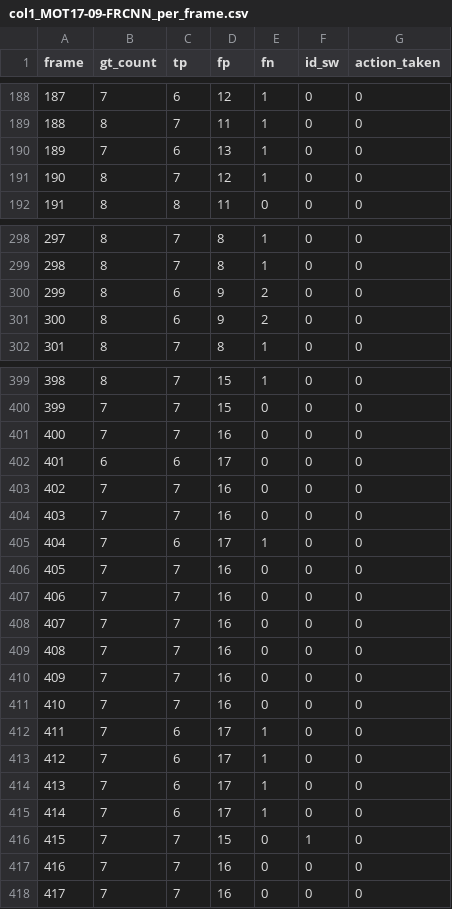
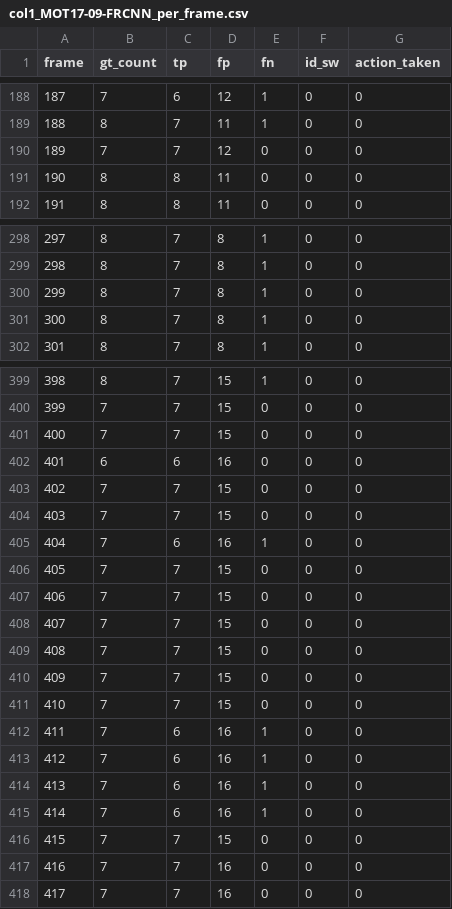
Before and after one commit to shreeg25/RL_for_adversarial_attacks, a CSV file: outputs/col1_MOT17-09-FRCNN_per_frame.csv, drawn as a sheet; only a part is shown, gaps mark what is left out; the diff covers the shown part only.

```diff
--- a/outputs/col1_MOT17-09-FRCNN_per_frame.csv
+++ b/outputs/col1_MOT17-09-FRCNN_per_frame.csv
@@ -189,4 +189,4 @@ frame,gt_count,tp,fp,fn,id_sw,action_taken
 188,8,7,11,1,0,0
-189,7,6,13,1,0,0
-190,8,7,12,1,0,0
+189,7,7,12,0,0,0
+190,8,8,11,0,0,0
 191,8,8,11,0,0,0
@@ -299,4 +299,4 @@ frame,gt_count,tp,fp,fn,id_sw,action_taken
 298,8,7,8,1,0,0
-299,8,6,9,2,0,0
-300,8,6,9,2,0,0
+299,8,7,8,1,0,0
+300,8,7,8,1,0,0
 301,8,7,8,1,0,0
@@ -400,18 +400,18 @@ frame,gt_count,tp,fp,fn,id_sw,action_taken
 399,7,7,15,0,0,0
-400,7,7,16,0,0,0
-401,6,6,17,0,0,0
-402,7,7,16,0,0,0
-403,7,7,16,0,0,0
-404,7,6,17,1,0,0
-405,7,7,16,0,0,0
-406,7,7,16,0,0,0
-407,7,7,16,0,0,0
-408,7,7,16,0,0,0
-409,7,7,16,0,0,0
-410,7,7,16,0,0,0
-411,7,6,17,1,0,0
-412,7,6,17,1,0,0
-413,7,6,17,1,0,0
-414,7,6,17,1,0,0
-415,7,7,15,0,1,0
+400,7,7,15,0,0,0
+401,6,6,16,0,0,0
+402,7,7,15,0,0,0
+403,7,7,15,0,0,0
+404,7,6,16,1,0,0
+405,7,7,15,0,0,0
+406,7,7,15,0,0,0
+407,7,7,15,0,0,0
+408,7,7,15,0,0,0
+409,7,7,15,0,0,0
+410,7,7,15,0,0,0
+411,7,6,16,1,0,0
+412,7,6,16,1,0,0
+413,7,6,16,1,0,0
+414,7,6,16,1,0,0
+415,7,7,15,0,0,0
 416,7,7,16,0,0,0
```
Also changed, not shown: 140 edited cells elsewhere in this file, outputs/col1_MOT17-02-FRCNN_per_frame.csv, outputs/col1_MOT17-04-FRCNN_per_frame.csv, 19 other files.
